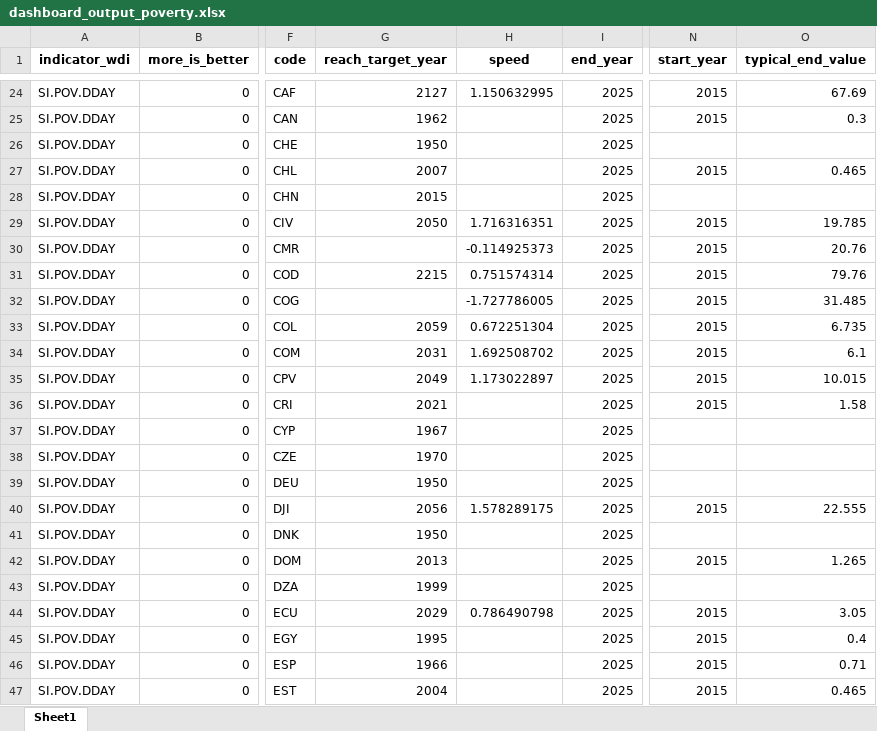
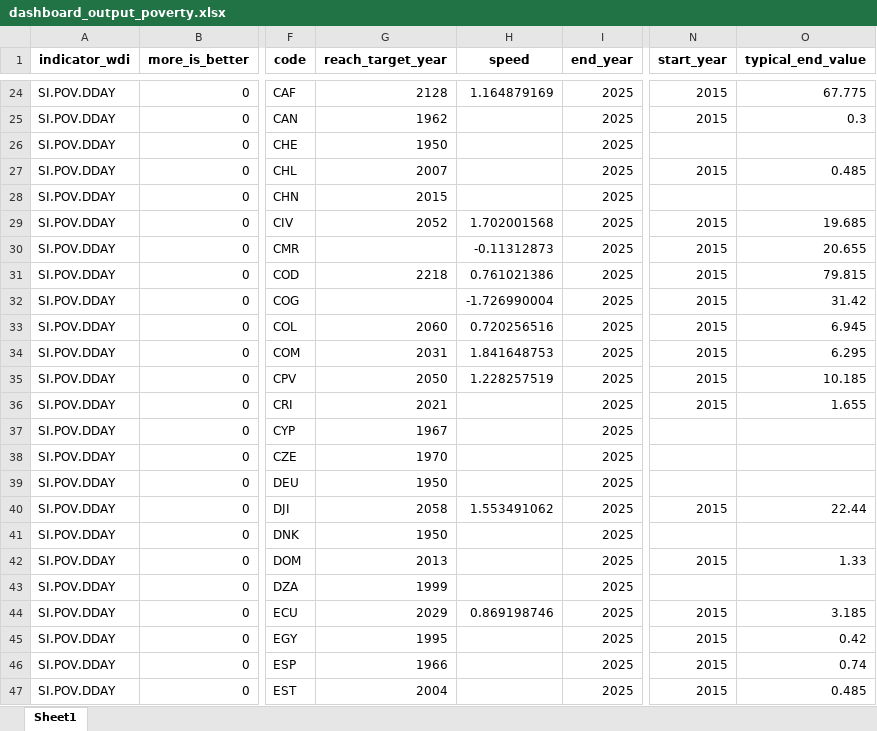
Before and after one commit to worldbank/atlas-progress-measure, an Excel workbook: intermediate/dashboard_output_poverty.xlsx, sheet Sheet1, drawn as a sheet; only a part is shown, gaps mark what is left out; values as stored, in another font and other column widths than the file's, no borders; the diff covers the shown part only; the diff names each change by its address in the sheet, - before the commit and + after, or states it on an @@ line.

```diff
--- a/intermediate/dashboard_output_poverty.xlsx (sheet Sheet1)
+++ b/intermediate/dashboard_output_poverty.xlsx (sheet Sheet1)
-G24 (reach_target_year): 2127
+G24 (reach_target_year): 2128
-H24 (speed): 1.150632995
+H24 (speed): 1.164879169
-O24 (typical_end_value): 67.69
+O24 (typical_end_value): 67.775
-O27 (typical_end_value): 0.465
+O27 (typical_end_value): 0.485
-G29 (reach_target_year): 2050
+G29 (reach_target_year): 2052
-H29 (speed): 1.716316351
+H29 (speed): 1.702001568
-O29 (typical_end_value): 19.785
+O29 (typical_end_value): 19.685
-H30 (speed): -0.114925373
+H30 (speed): -0.11312873
-O30 (typical_end_value): 20.76
+O30 (typical_end_value): 20.655
-G31 (reach_target_year): 2215
+G31 (reach_target_year): 2218
-H31 (speed): 0.751574314
+H31 (speed): 0.761021386
-O31 (typical_end_value): 79.76
+O31 (typical_end_value): 79.815
-H32 (speed): -1.727786005
+H32 (speed): -1.726990004
-O32 (typical_end_value): 31.485
+O32 (typical_end_value): 31.42
-G33 (reach_target_year): 2059
+G33 (reach_target_year): 2060
-H33 (speed): 0.672251304
+H33 (speed): 0.720256516
-O33 (typical_end_value): 6.735
+O33 (typical_end_value): 6.945
-H34 (speed): 1.692508702
+H34 (speed): 1.841648753
-O34 (typical_end_value): 6.1
+O34 (typical_end_value): 6.295
-G35 (reach_target_year): 2049
+G35 (reach_target_year): 2050
-H35 (speed): 1.173022897
+H35 (speed): 1.228257519
-O35 (typical_end_value): 10.015
+O35 (typical_end_value): 10.185
-O36 (typical_end_value): 1.58
+O36 (typical_end_value): 1.655
-G40 (reach_target_year): 2056
+G40 (reach_target_year): 2058
-H40 (speed): 1.578289175
+H40 (speed): 1.553491062
-O40 (typical_end_value): 22.555
+O40 (typical_end_value): 22.44
-O42 (typical_end_value): 1.265
+O42 (typical_end_value): 1.33
-H44 (speed): 0.786490798
+H44 (speed): 0.869198746
-O44 (typical_end_value): 3.05
+O44 (typical_end_value): 3.185
-O45 (typical_end_value): 0.4
+O45 (typical_end_value): 0.42
-O46 (typical_end_value): 0.71
+O46 (typical_end_value): 0.74
-O47 (typical_end_value): 0.465
+O47 (typical_end_value): 0.485
```
Also changed, not shown: 228 edited cells elsewhere in this sheet, 7 other files.
